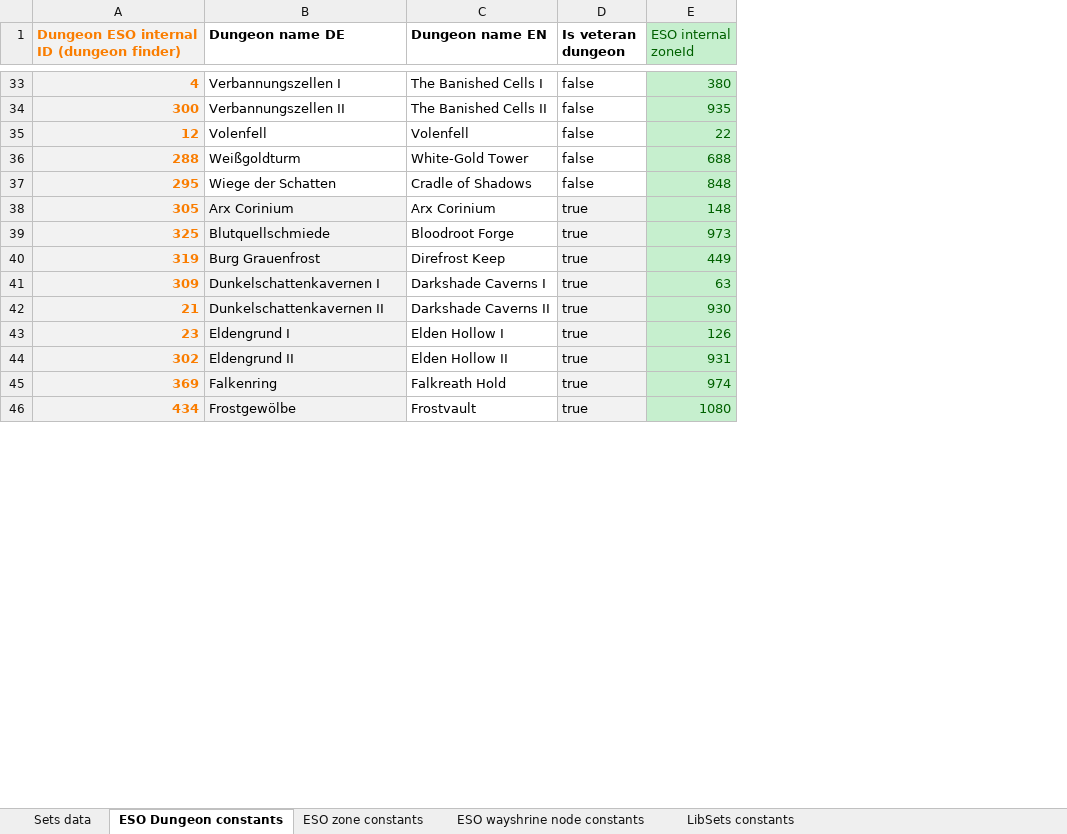
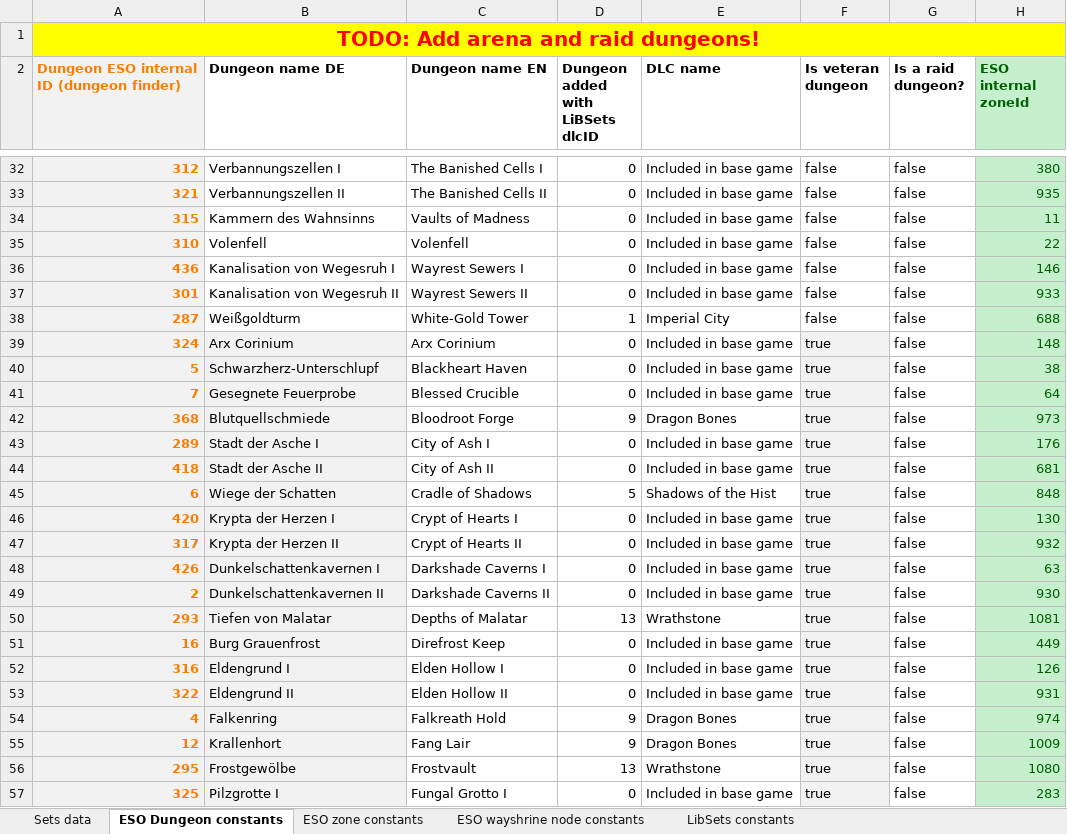
Before and after one commit to Baertram/LibSets, an Excel workbook: LibSets/2019-05-13_LibSets_SetData.xlsx, sheet ESO Dungeon constants, drawn as a sheet; only a part is shown, gaps mark what is left out; values as stored, in another font and other column widths than the file's, no borders; removed rows and columns are numbered as before the commit, all else as after; the diff covers the shown part only; the diff names each change by its address in the sheet, - before the commit and + after, or states it on an @@ line.

Commit message:
Updated excel
Updated formulas, zones, dungeons, dlcIDs, arena sets and added maelstrom + master weapons as own set parts todo: Find ESO ingame setId or some thing else like the itemId to add them to libSets as "special set entries"

```diff
--- a/LibSets/2019-05-13_LibSets_SetData.xlsx (sheet ESO Dungeon constants)
+++ b/LibSets/2019-05-13_LibSets_SetData.xlsx (sheet ESO Dungeon constants)
+column D (Dungeon added with LiBSets dlcID), rows 32-33: 0 | 0; row 35: 0; rows 38-39: 1 | 0; row 42: 9; rows 48-49: 0 | 0; rows 52-54: 0 | 0 | 9; row 56: 13
+column E (DLC name), rows 32-33: Included in base game | Included in base game; row 35: Included in base game; rows 38-39: Imperial City | Included in base game; row 42: Dragon Bones; rows 48-49: Included in base game | Included in base game; rows 52-54: Included in base game | Included in base game | Dragon Bones; row 56: Wrathstone
+column G (Is a raid dungeon?), rows 32-33: false | false; row 35: false; rows 38-39: false | false; row 42: false; rows 48-49: false | false; rows 52-54: all false; row 56: false
+row 1: TODO: Add arena and raid dungeons!
-H2 bold: off
+H2 bold: on
-A32: 4
+A32: 312
-A33: 300
+A33: 321
+row 34: 315 | Kammern des Wahnsinns | Vaults of Madness | 0 | Included in base game | false | false | 11
-A35: 12
+A35: 310
+row 36: 436 | Kanalisation von Wegesruh I | Wayrest Sewers I | 0 | Included in base game | false | false | 146
+row 37: 301 | Kanalisation von Wegesruh II | Wayrest Sewers II | 0 | Included in base game | false | false | 933
-A38: 288
+A38: 287
-row 37: 295 | Wiege der Schatten | Cradle of Shadows | false | 848
-A39: 305
+A39: 324
+row 40: 5 | Schwarzherz-Unterschlupf | Blackheart Haven | 0 | Included in base game | true | false | 38
+row 41: 7 | Gesegnete Feuerprobe | Blessed Crucible | 0 | Included in base game | true | false | 64
-A42: 325
+A42: 368
-row 40: 319 | Burg Grauenfrost | Direfrost Keep | true | 449
+row 43: 289 | Stadt der Asche I | City of Ash I | 0 | Included in base game | true | false | 176
+row 44: 418 | Stadt der Asche II | City of Ash II | 0 | Included in base game | true | false | 681
+row 45: 6 | Wiege der Schatten | Cradle of Shadows | 5 | Shadows of the Hist | true | false | 848
+row 46: 420 | Krypta der Herzen I | Crypt of Hearts I | 0 | Included in base game | true | false | 130
+row 47: 317 | Krypta der Herzen II | Crypt of Hearts II | 0 | Included in base game | true | false | 932
-A48: 309
+A48: 426
-A49: 21
+A49: 2
+row 50: 293 | Tiefen von Malatar | Depths of Malatar | 13 | Wrathstone | true | false | 1081
+row 51: 16 | Burg Grauenfrost | Direfrost Keep | 0 | Included in base game | true | false | 449
-A52: 23
+A52: 316
-A53: 302
+A53: 322
-A54: 369
+A54: 4
+row 55: 12 | Krallenhort | Fang Lair | 9 | Dragon Bones | true | false | 1009
-A56: 434
+A56: 295
+row 57: 325 | Pilzgrotte I | Fungal Grotto I | 0 | Included in base game | true | false | 283
```
Also changed, not shown: 16 added rows, 28 removed rows and 87 edited cells elsewhere in this sheet, sheet Sets data, sheet ESO zone constants, formulas that keep their value.
